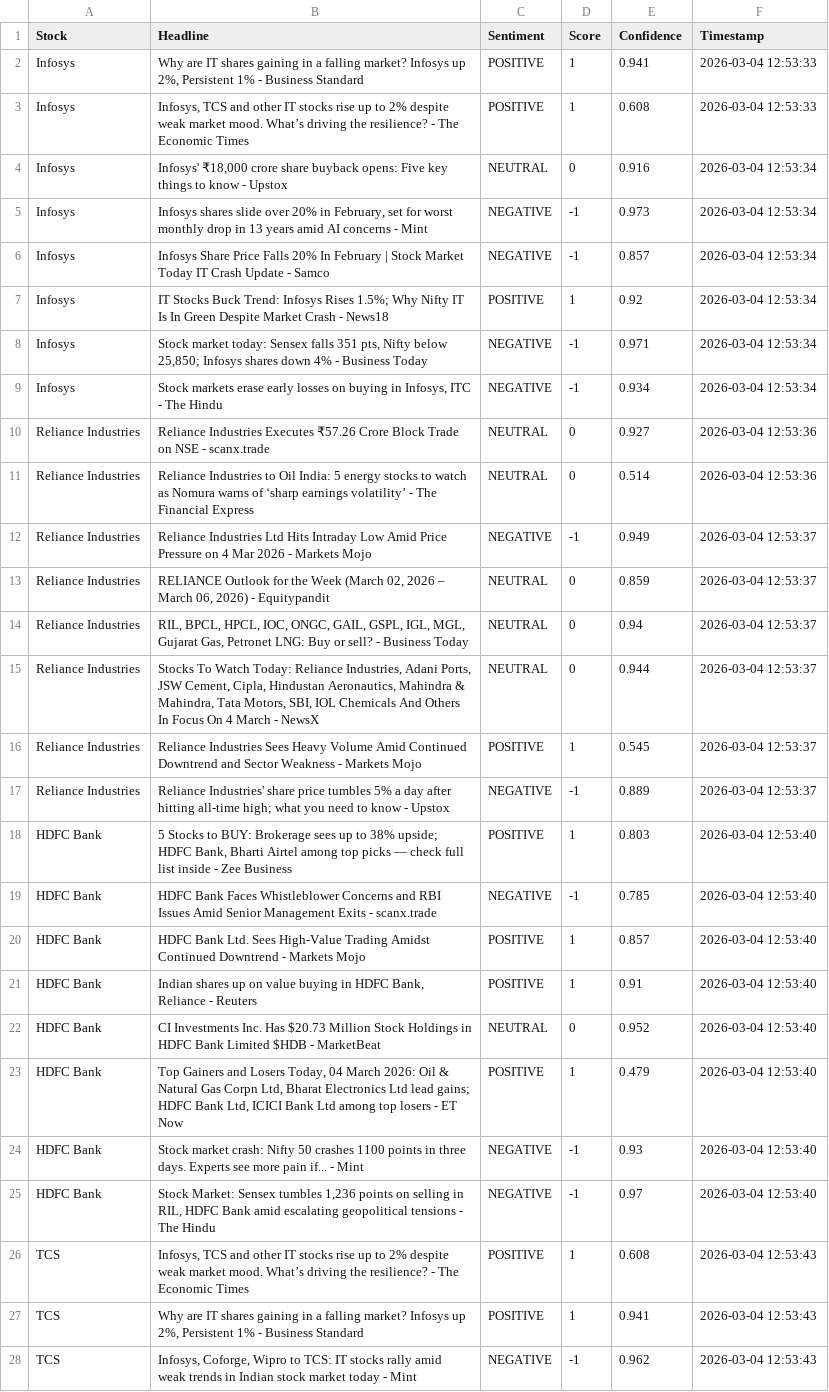
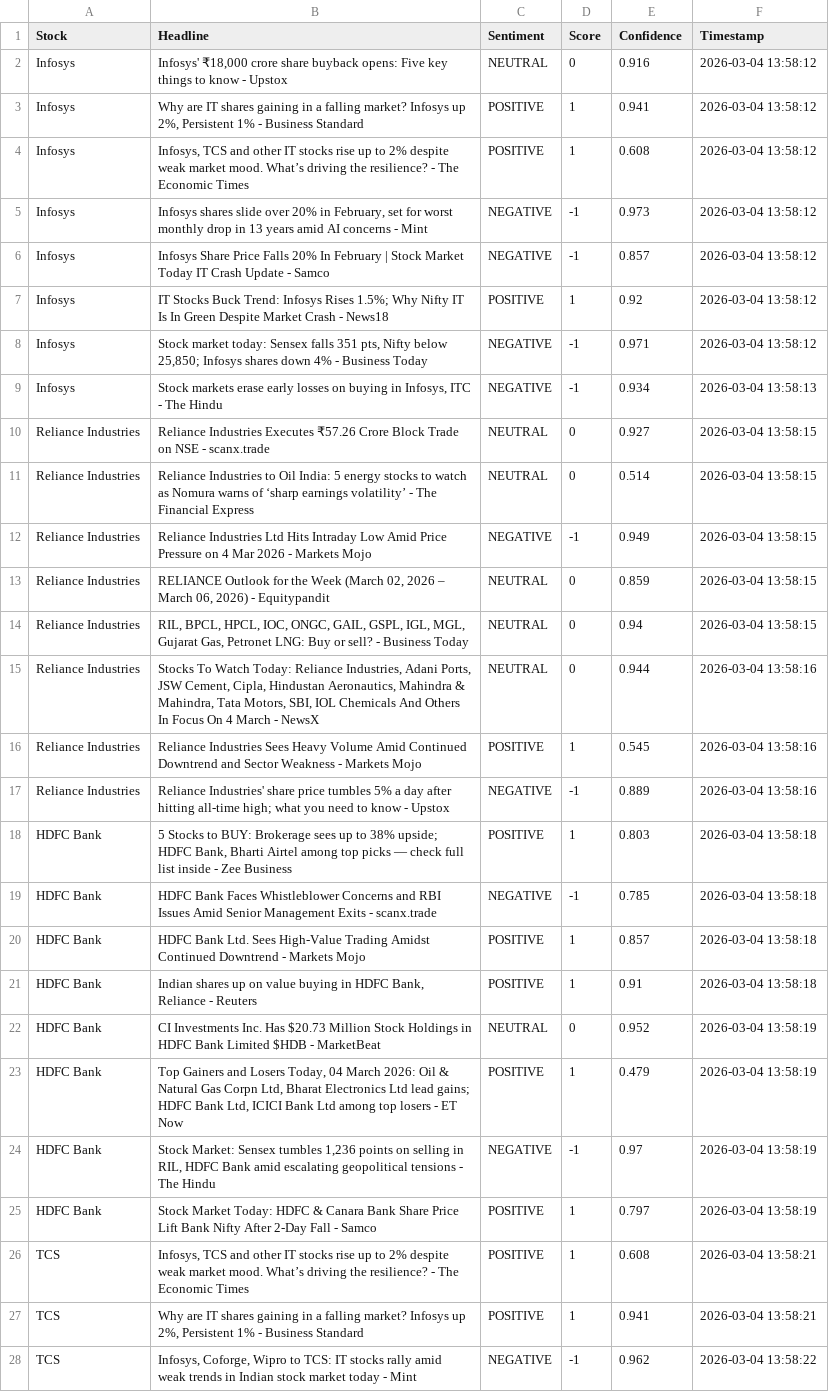
Before and after one commit to mister-raj/market-sentiment-terminal, a CSV file: market_sentiment.csv, drawn as a sheet; only a part is shown; removed rows and columns are numbered as before the commit, all else as after; the diff covers the shown part only; the diff names each change by its address in the sheet, - before the commit and + after, or states it on an @@ line.

```diff
--- a/market_sentiment.csv
+++ b/market_sentiment.csv
+row 2: Infosys | Infosys' ₹18,000 crore share buyback opens: Five key things to know - Upstox | NEUTRAL | 0 | 0.916 | 2026-03-04 13:58:12
-F3:F4 (Timestamp): 2026-03-04 12:53:33
+F3:F4 (Timestamp): 2026-03-04 13:58:12
-row 4: Infosys | Infosys' ₹18,000 crore share buyback opens: Five key things to know - Upstox | NEUTRAL | 0 | 0.916 | 2026-03-04 12:53:34
-F5:F8 (Timestamp): 2026-03-04 12:53:34
+F5:F8 (Timestamp): 2026-03-04 13:58:12
-F9 (Timestamp): 2026-03-04 12:53:34
+F9 (Timestamp): 2026-03-04 13:58:13
-F10:F11 (Timestamp): 2026-03-04 12:53:36
+F10:F11 (Timestamp): 2026-03-04 13:58:15
-F12:F14 (Timestamp): 2026-03-04 12:53:37
+F12:F14 (Timestamp): 2026-03-04 13:58:15
-F15:F17 (Timestamp): 2026-03-04 12:53:37
+F15:F17 (Timestamp): 2026-03-04 13:58:16
-F18:F21 (Timestamp): 2026-03-04 12:53:40
+F18:F21 (Timestamp): 2026-03-04 13:58:18
-F22:F23 (Timestamp): 2026-03-04 12:53:40
+F22:F23 (Timestamp): 2026-03-04 13:58:19
-row 24: HDFC Bank | Stock market crash: Nifty 50 crashes 1100 points in three days. Experts see more pain if... - Mint | NEGATIVE | -1 | 0.93 | 2026-03-04 12:53:40
-F24 (Timestamp): 2026-03-04 12:53:40
+F24 (Timestamp): 2026-03-04 13:58:19
+row 25: HDFC Bank | Stock Market Today: HDFC & Canara Bank Share Price Lift Bank Nifty After 2-Day Fall - Samco | POSITIVE | 1 | 0.797 | 2026-03-04 13:58:19
-F26:F27 (Timestamp): 2026-03-04 12:53:43
+F26:F27 (Timestamp): 2026-03-04 13:58:21
-F28 (Timestamp): 2026-03-04 12:53:43
+F28 (Timestamp): 2026-03-04 13:58:22
```
Also changed, not shown: 1 added row, 1 removed row and 30 edited cells elsewhere in this file.
